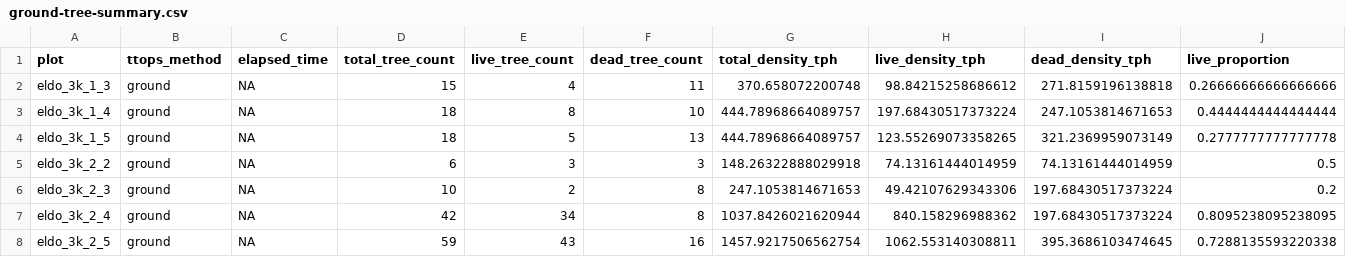
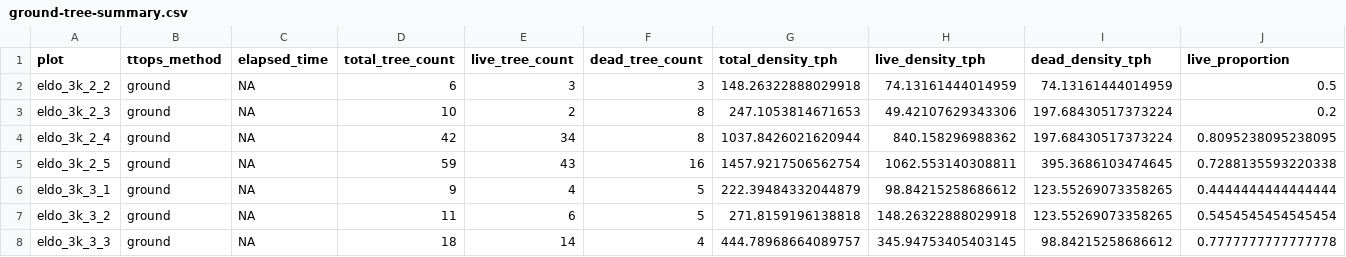
Before and after one commit to mikoontz/local-structure-wpb-severity, a CSV file: analyses/analyses_output/ground-tree-summary.csv, drawn as a sheet; only a part is shown; the shorter side is filled out with more unchanged rows; rows hold the shown columns only; the diff names each change by its address in the sheet, - before the commit and + after, or states it on an @@ line.

Commit message:
ensure workflow still works with updated packages (needed some changes to the summarize ground data in particular); re-factor workflow to work with data in the data product hierarchy (in data/data_drone/L0,L1, L2, L3a, L3b, or L4)
Former-commit-id: 62a933b13975cd11e5057ddfca4ff71a3dc1bf97
Former-commit-id: ce3616652a1b67c954322ab151ff0847c87c10a5
Former-commit-id: 5e9036c04aaad636b3f340c47bb4dd5c90c82cf1
Former-commit-id: 8f0c60713be3cf11a239d9d751fe13fa8e964ba8

```diff
--- a/analyses/analyses_output/ground-tree-summary.csv
+++ b/analyses/analyses_output/ground-tree-summary.csv
-row 2: eldo_3k_1_3 | ground | NA | 15 | 4 | 11 | 370.658072200748 | 98.84215258686612 | 271.8159196138818 | 0.26666666666666666
-row 3: eldo_3k_1_4 | ground | NA | 18 | 8 | 10 | 444.78968664089757 | 197.68430517373224 | 247.1053814671653 | 0.4444444444444444
-row 4: eldo_3k_1_5 | ground | NA | 18 | 5 | 13 | 444.78968664089757 | 123.55269073358265 | 321.2369959073149 | 0.2777777777777778
```
Also changed, not shown: 8 other files.
